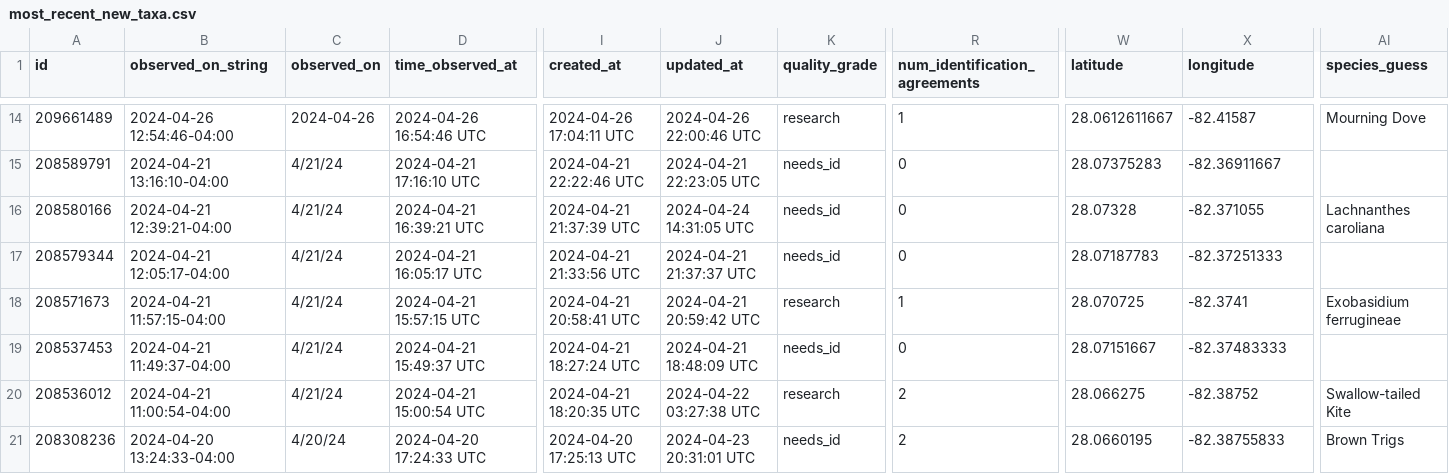
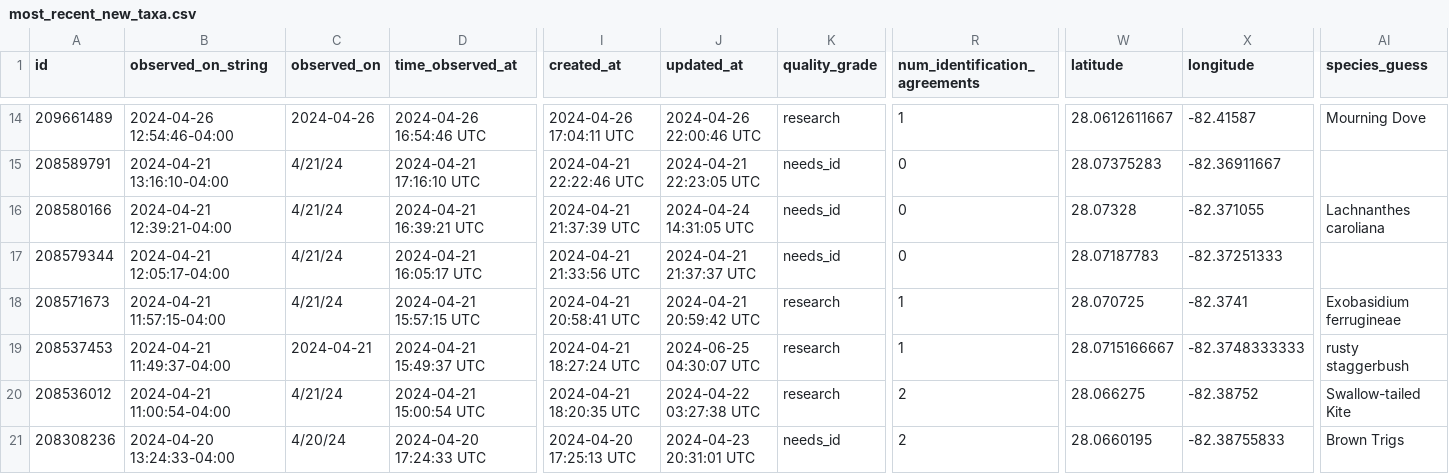
Before and after one commit to rmcminds/merdemicrobes, a CSV file: _data/most_recent_new_taxa.csv, drawn as a sheet; only a part is shown, gaps mark what is left out; the diff names each change by its address in the sheet, - before the commit and + after, or states it on an @@ line.

Commit message:
automated Github Actions data update

```diff
--- a/_data/most_recent_new_taxa.csv
+++ b/_data/most_recent_new_taxa.csv
-C19 (observed_on): 4/21/24
+C19 (observed_on): 2024-04-21
-J19 (updated_at): 2024-04-21 18:48:09 UTC
+J19 (updated_at): 2024-06-25 04:30:07 UTC
-K19 (quality_grade): needs_id
+K19 (quality_grade): research
-R19 (num_identification_agreements): 0
+R19 (num_identification_agreements): 1
-W19 (latitude): 28.07151667
+W19 (latitude): 28.0715166667
-X19 (longitude): -82.37483333
+X19 (longitude): -82.3748333333
-AI19 (species_guess): (empty)
+AI19 (species_guess): rusty staggerbush
```
Also changed, not shown: 1 other file.
